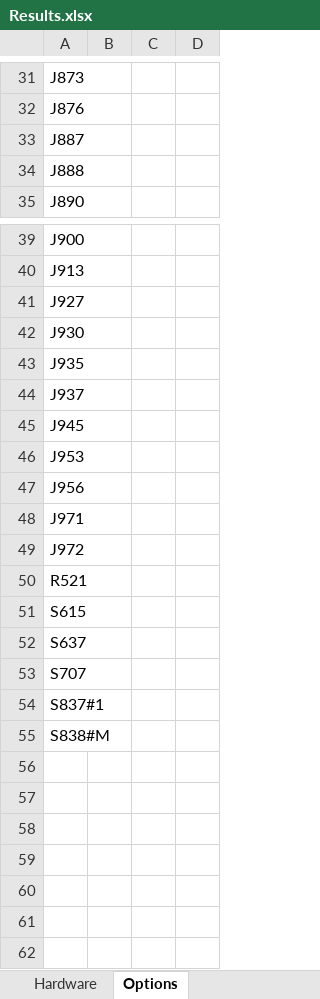
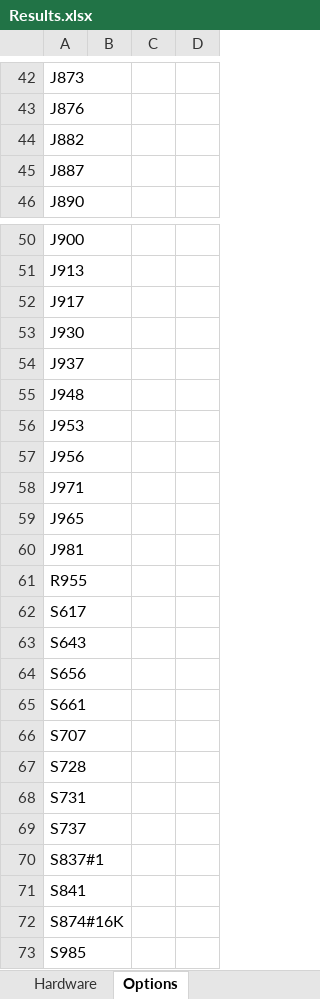
Before and after one commit to Damousse/DataSheetExtractor_v1.1.0, an Excel workbook: Results.xlsx, sheet Options, drawn as a sheet; only a part is shown, gaps mark what is left out; values as stored, in another font and other column widths than the file's, no borders; removed rows and columns are numbered as before the commit, all else as after; the diff covers the shown part only; the diff names each change by its address in the sheet, - before the commit and + after, or states it on an @@ line.

```diff
--- a/Results.xlsx (sheet Options)
+++ b/Results.xlsx (sheet Options)
+row 44: J882
-row 34: J888
-A52: J927
+A52: J917
-row 43: J935
-A55: J945
+A55: J948
-A59: J972
+A59: J965
-A60: R521
+A60: J981
-A61: S615
+A61: R955
-A62: S637
+A62: S617
+row 63: S643
+row 64: S656
+row 65: S661
+row 67: S728
+row 68: S731
+row 69: S737
-A71: S838#M
+A71: S841
+row 72: S874#16K
+row 73: S985
```
Also changed, not shown: 11 added rows and 16 edited cells elsewhere in this sheet, sheet Hardware, 5 other files.
